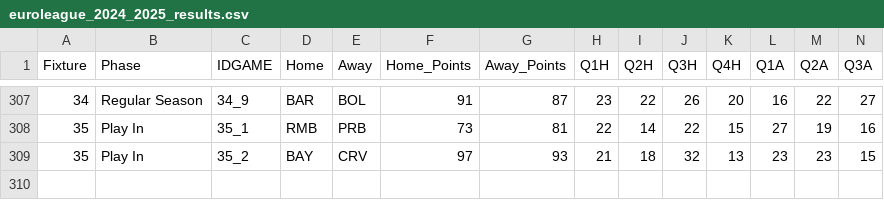
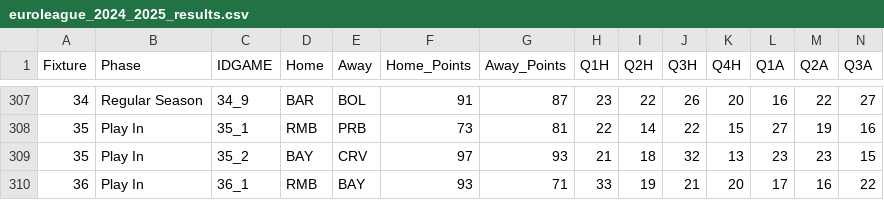
Before and after one commit to sotiristiga/euroleague, a CSV file: euroleague_2024_2025_results.csv, drawn as a sheet; only a part is shown, gaps mark what is left out; rows hold the shown columns only; the diff names each change by its address in the sheet, - before the commit and + after, or states it on an @@ line.

```diff
--- a/euroleague_2024_2025_results.csv
+++ b/euroleague_2024_2025_results.csv
+row 310: 36 | Play In | 36_1 | RMB | BAY | 93 | 71 | 33 | 19 | 21 | 20 | 17 | 16 | 22
```
Also changed, not shown: 1 other file.
